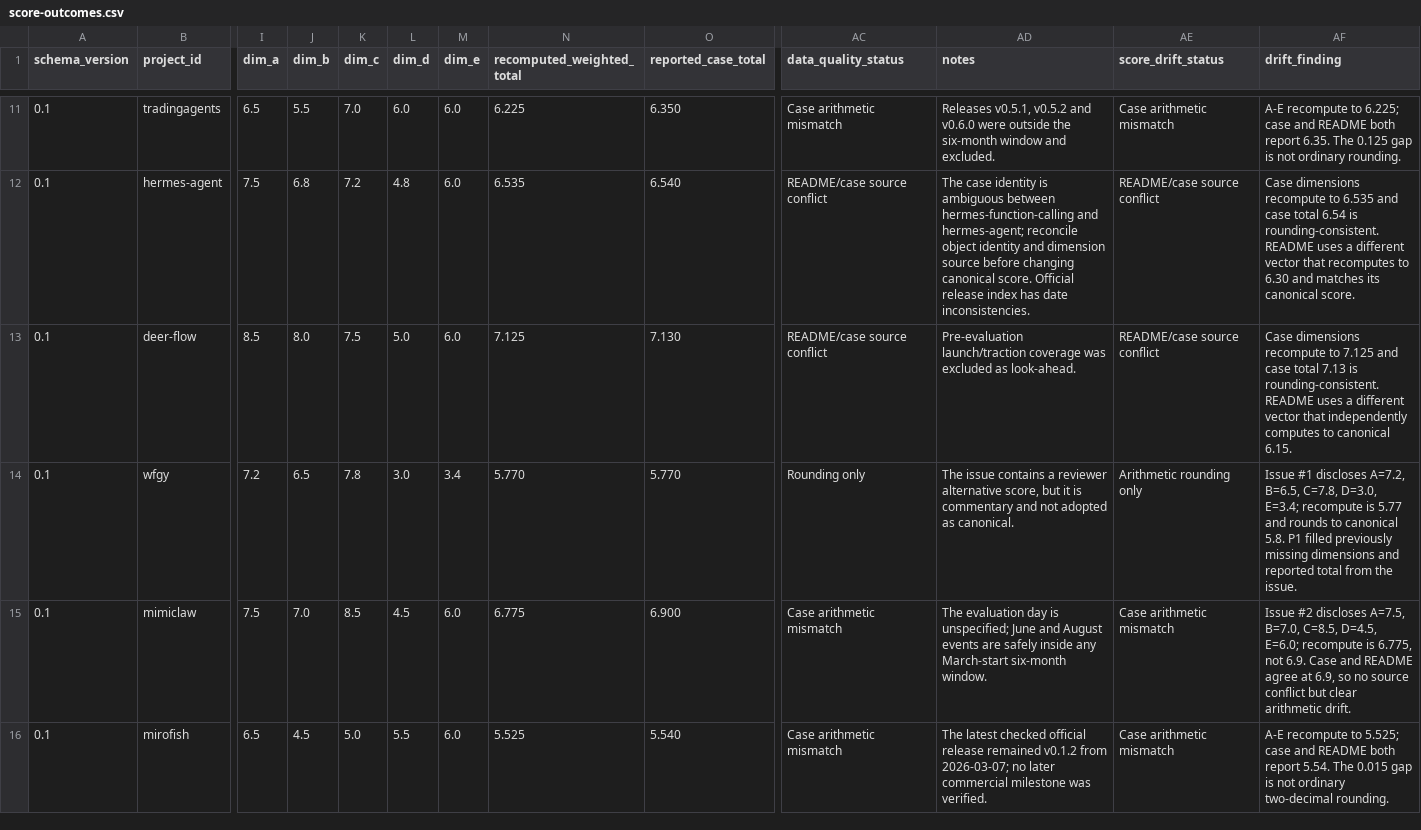
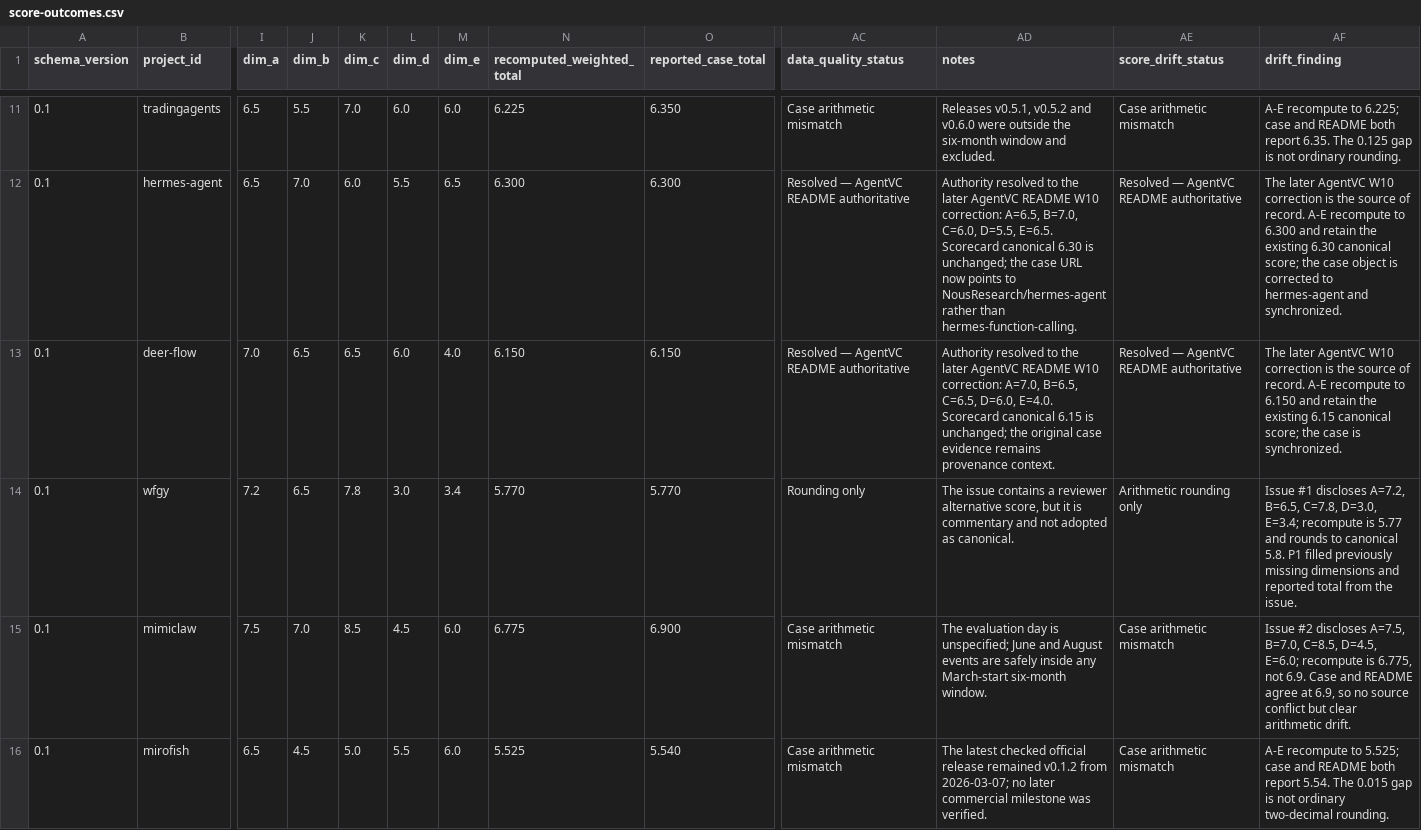
Before and after one commit to lucy-cxy/oss-investment-scorecard, a CSV file: data/score-outcomes.csv, drawn as a sheet; only a part is shown, gaps mark what is left out; the diff covers the shown part only; the diff names each change by its address in the sheet, - before the commit and + after, or states it on an @@ line.

Commit message:
fix(scores): resolve W10 source authority conflicts
Synchronize five W10 authority decisions and correct weighted totals.

```diff
--- a/data/score-outcomes.csv
+++ b/data/score-outcomes.csv
-I12 (dim_a): 7.5
+I12 (dim_a): 6.5
-J12 (dim_b): 6.8
+J12 (dim_b): 7.0
-K12 (dim_c): 7.2
+K12 (dim_c): 6.0
-L12 (dim_d): 4.8
+L12 (dim_d): 5.5
-M12 (dim_e): 6.0
+M12 (dim_e): 6.5
-N12 (recomputed_weighted_total): 6.535
+N12 (recomputed_weighted_total): 6.300
-O12 (reported_case_total): 6.540
+O12 (reported_case_total): 6.300
-AC12:AC13 (data_quality_status): README/case source conflict
+AC12:AC13 (data_quality_status): Resolved — AgentVC README authoritative
-AD12 (notes): The case identity is ambiguous between hermes-function-calling and hermes-agent; reconcile object identity and dimension source before changing canonical score. Official release index has date inconsistencies.
+AD12 (notes): Authority resolved to the later AgentVC README W10 correction: A=6.5, B=7.0, C=6.0, D=5.5, E=6.5. Scorecard canonical 6.30 is unchanged; the case URL now points to NousResearch/hermes-agent rather than hermes-function-calling.
-AE12:AE13 (score_drift_status): README/case source conflict
+AE12:AE13 (score_drift_status): Resolved — AgentVC README authoritative
-AF12 (drift_finding): Case dimensions recompute to 6.535 and case total 6.54 is rounding-consistent. README uses a different vector that recomputes to 6.30 and matches its canonical score.
+AF12 (drift_finding): The later AgentVC W10 correction is the source of record. A-E recompute to 6.300 and retain the existing 6.30 canonical score; the case object is corrected to hermes-agent and synchronized.
-I13 (dim_a): 8.5
+I13 (dim_a): 7.0
-J13 (dim_b): 8.0
+J13 (dim_b): 6.5
-K13 (dim_c): 7.5
+K13 (dim_c): 6.5
-L13 (dim_d): 5.0
+L13 (dim_d): 6.0
-M13 (dim_e): 6.0
+M13 (dim_e): 4.0
-N13 (recomputed_weighted_total): 7.125
+N13 (recomputed_weighted_total): 6.150
-O13 (reported_case_total): 7.130
+O13 (reported_case_total): 6.150
-AD13 (notes): Pre-evaluation launch/traction coverage was excluded as look-ahead.
+AD13 (notes): Authority resolved to the later AgentVC README W10 correction: A=7.0, B=6.5, C=6.5, D=6.0, E=4.0. Scorecard canonical 6.15 is unchanged; the original case evidence remains provenance context.
-AF13 (drift_finding): Case dimensions recompute to 7.125 and case total 7.13 is rounding-consistent. README uses a different vector that independently computes to canonical 6.15.
+AF13 (drift_finding): The later AgentVC W10 correction is the source of record. A-E recompute to 6.150 and retain the existing 6.15 canonical score; the case is synchronized.
```
Also changed, not shown: 28 edited cells elsewhere in this file, 5 other files.
